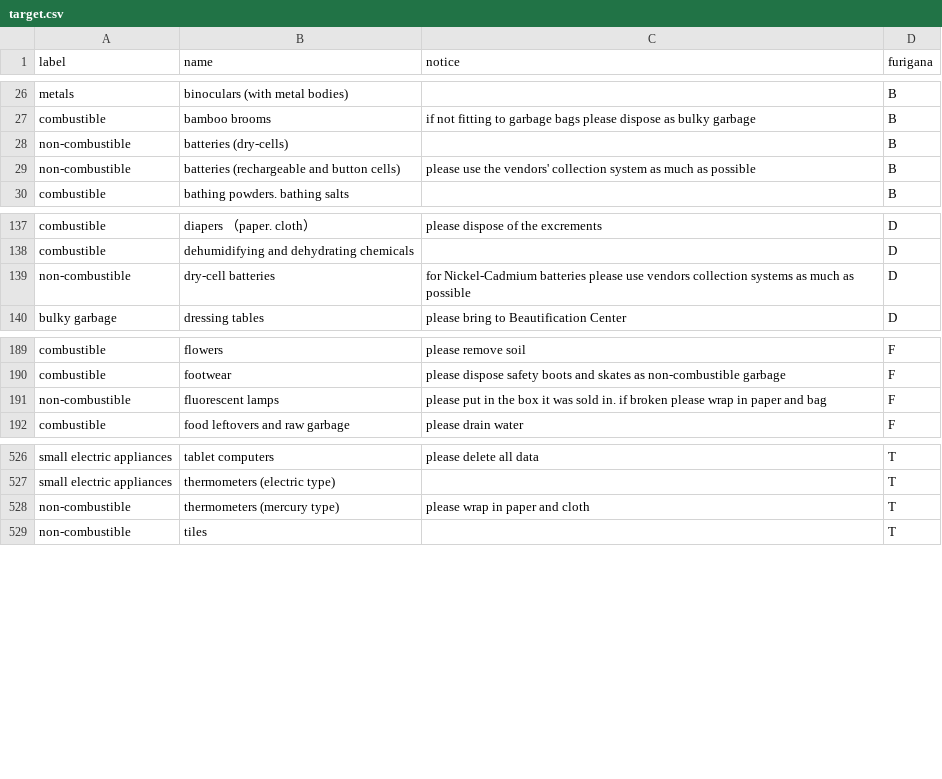
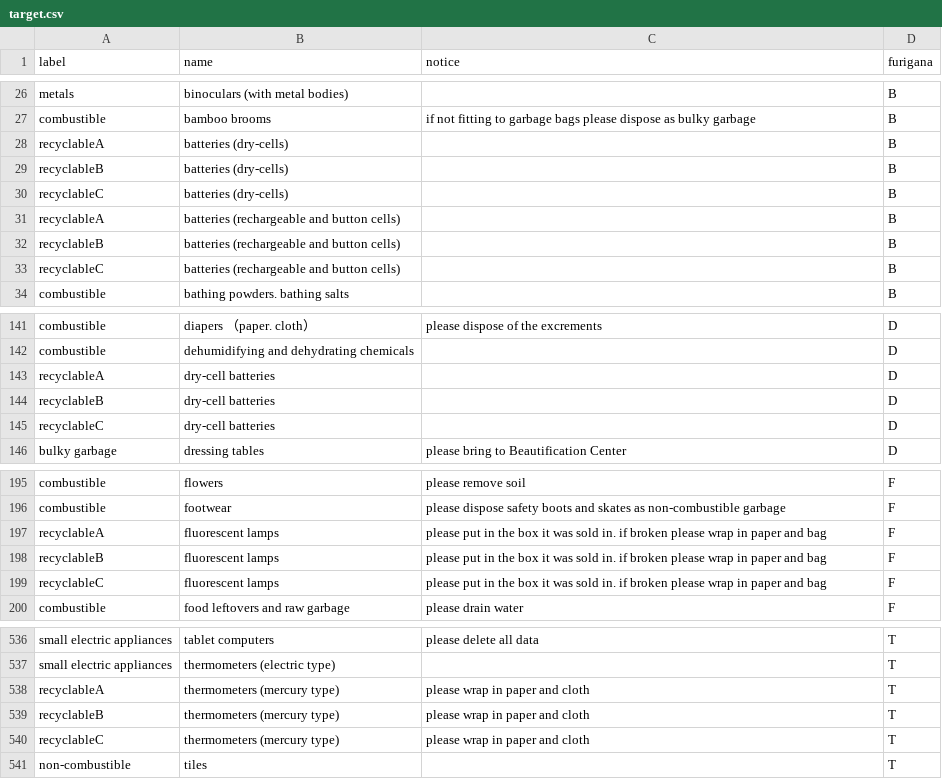
Before and after one commit to codefornomi/codefornomi.github.io, a CSV file: data/en-US/target.csv, drawn as a sheet; only a part is shown, gaps mark what is left out; the diff covers the shown part only.

```diff
--- a/data/en-US/target.csv
+++ b/data/en-US/target.csv
@@ -27,4 +27,8 @@ metals,binoculars (with metal bodies),,B
 combustible,bamboo brooms,if not fitting to garbage bags please dispose as bulky garbage,B
-non-combustible,batteries (dry-cells),,B
-non-combustible,batteries (rechargeable and button cells),please use the vendors' collection system as much as possible,B
+recyclableA,batteries (dry-cells),,B
+recyclableB,batteries (dry-cells),,B
+recyclableC,batteries (dry-cells),,B
+recyclableA,batteries (rechargeable and button cells),,B
+recyclableB,batteries (rechargeable and button cells),,B
+recyclableC,batteries (rechargeable and button cells),,B
 combustible,bathing powders. bathing salts,,B
@@ -138,3 +142,5 @@ combustible,diapers （paper. cloth）,please dispose of the excrements,D
 combustible,dehumidifying and dehydrating chemicals,,D
-non-combustible,dry-cell batteries,for Nickel-Cadmium batteries please use vendors collection systems as much as possible ,D
+recyclableA,dry-cell batteries,,D
+recyclableB,dry-cell batteries,,D
+recyclableC,dry-cell batteries,,D
 bulky garbage,dressing tables,please bring to Beautification Center,D
@@ -190,3 +196,5 @@ combustible,flowers,please remove soil,F
 combustible,footwear,please dispose safety boots and skates as non-combustible garbage,F
-non-combustible,fluorescent lamps,please put in the box it was sold in. if broken please wrap in paper and bag,F
+recyclableA,fluorescent lamps,please put in the box it was sold in. if broken please wrap in paper and bag,F
+recyclableB,fluorescent lamps,please put in the box it was sold in. if broken please wrap in paper and bag,F
+recyclableC,fluorescent lamps,please put in the box it was sold in. if broken please wrap in paper and bag,F
 combustible,food leftovers and raw garbage,please drain water,F
@@ -527,3 +537,5 @@ small electric appliances,tablet computers,please delete all data,T
 small electric appliances,thermometers (electric type),,T
-non-combustible,thermometers (mercury type),please wrap in paper and cloth,T
+recyclableA,thermometers (mercury type),please wrap in paper and cloth,T
+recyclableB,thermometers (mercury type),please wrap in paper and cloth,T
+recyclableC,thermometers (mercury type),please wrap in paper and cloth,T
 non-combustible,tiles,,T
```
Also changed, not shown: 2 added rows and 1 edited cell elsewhere in this file, data/ja/target.csv, 4 other files.
